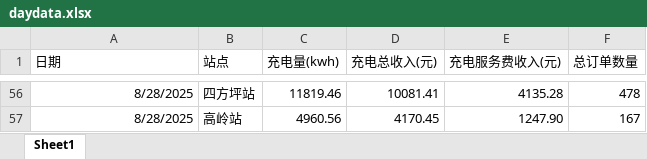
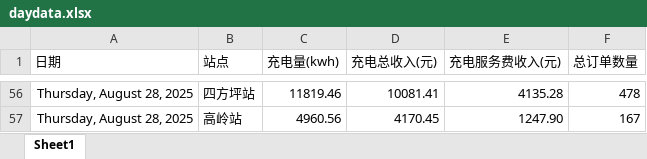
Before and after one commit to jiangnanwaw/my-page, an Excel workbook: data/daydata.xlsx, sheet Sheet1, drawn as a sheet; only a part is shown, gaps mark what is left out; values as stored, in another font and other column widths than the file's, no borders; the diff covers the shown part only; the diff names each change by its address in the sheet, - before the commit and + after, or states it on an @@ line.

```diff
--- a/data/daydata.xlsx (sheet Sheet1)
+++ b/data/daydata.xlsx (sheet Sheet1)
-A56:A57 (日期): 8/28/2025
+A56:A57 (日期): Thursday, August 28, 2025
```
Also changed, not shown: 54 edited cells elsewhere in this sheet.
